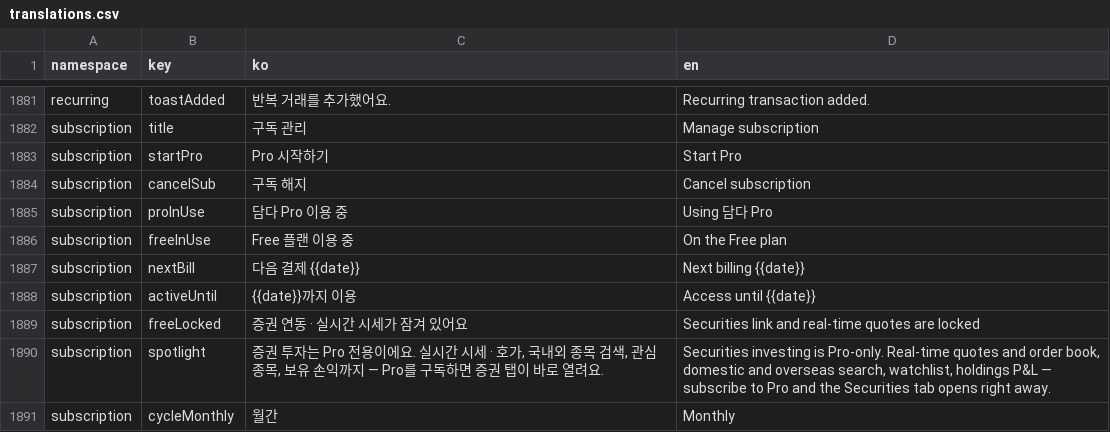
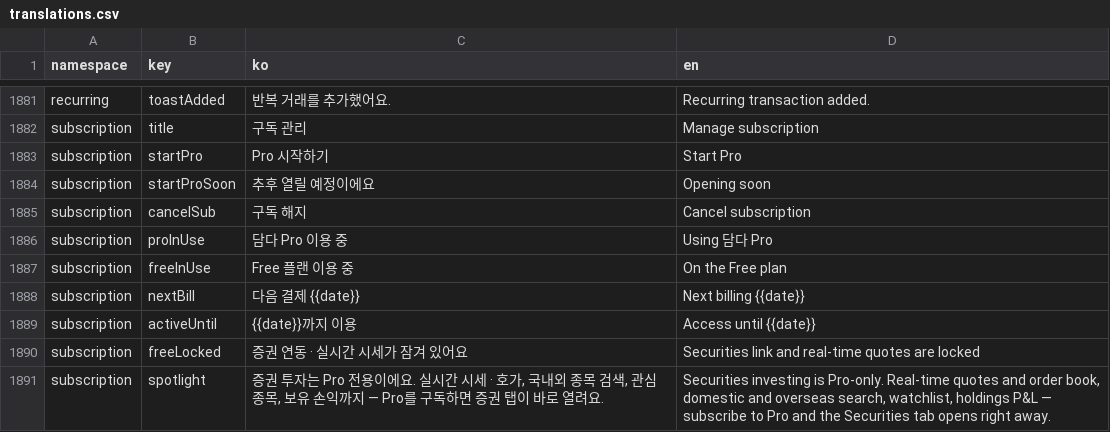
Before and after one commit to lshdainty/groo-damda-front, a CSV file: i18n/translations.csv, drawn as a sheet; only a part is shown, gaps mark what is left out; the shorter side is filled out with more unchanged rows.

```diff
--- a/i18n/translations.csv
+++ b/i18n/translations.csv
@@ -1883,2 +1883,3 @@ subscription,title,구독 관리,Manage subscription
 subscription,startPro,Pro 시작하기,Start Pro
+subscription,startProSoon,추후 열릴 예정이에요,Opening soon
 subscription,cancelSub,구독 해지,Cancel subscription
```
Also changed, not shown: 3 other files.
